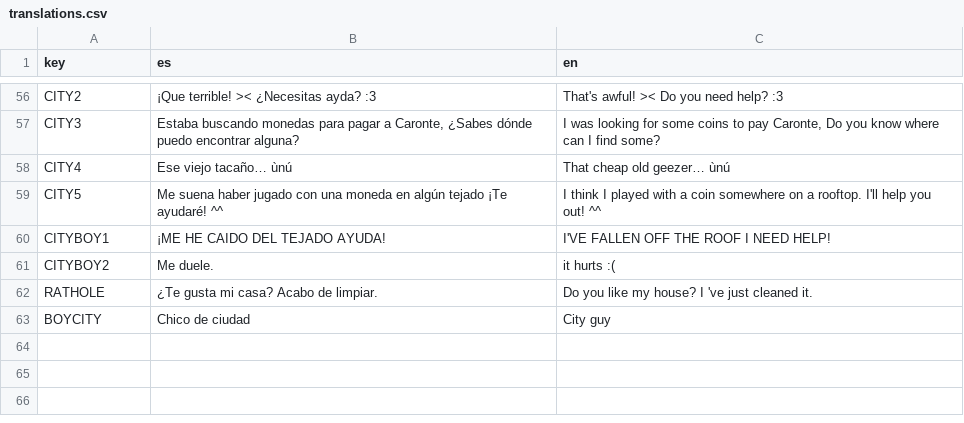
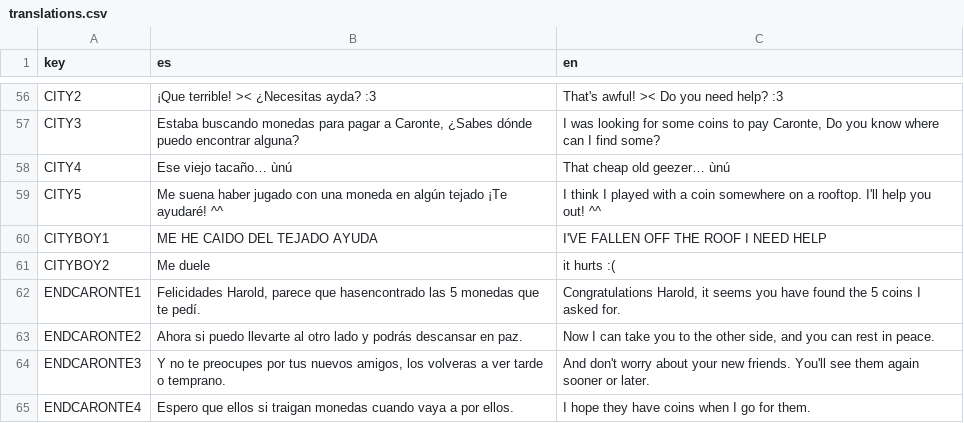
Before and after one commit to Oblitiel/Geist, a CSV file: assets/text/translations.csv, drawn as a sheet; only a part is shown, gaps mark what is left out.

```diff
--- a/assets/text/translations.csv
+++ b/assets/text/translations.csv
@@ -59,5 +59,7 @@ CITY4;Ese viejo tacaño… ùnú;That cheap old geezer… ùnú
 CITY5;Me suena haber jugado con una moneda en algún tejado ¡Te ayudaré! ^^;I think I played with a coin somewhere on a rooftop. I'll help you out! ^^
-CITYBOY1;¡ME HE CAIDO DEL TEJADO AYUDA!;I'VE FALLEN OFF THE ROOF I NEED HELP!
-CITYBOY2;Me duele.;it hurts :(
-RATHOLE;¿Te gusta mi casa? Acabo de limpiar.;Do you like my house? I 've just cleaned it.
-BOYCITY;Chico de ciudad; City guy
+CITYBOY1;ME HE CAIDO DEL TEJADO AYUDA;I'VE FALLEN OFF THE ROOF I NEED HELP
+CITYBOY2;Me duele;it hurts :(
+ENDCARONTE1;Felicidades Harold, parece que hasencontrado las 5 monedas que te pedí.;Congratulations Harold, it seems you have found the 5 coins I asked for.
+ENDCARONTE2;Ahora si puedo llevarte al otro lado y podrás descansar en paz.;Now I can take you to the other side, and you can rest in peace.
+ENDCARONTE3;Y no te preocupes por tus nuevos amigos, los volveras a ver tarde o temprano.;And don't worry about your new friends. You'll see them again sooner or later.
+ENDCARONTE4;Espero que ellos si traigan monedas cuando vaya a por ellos.;I hope they have coins when I go for them.
```
Also changed, not shown: 13 other files.
